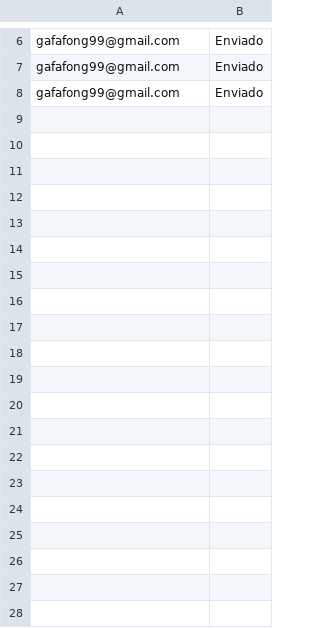
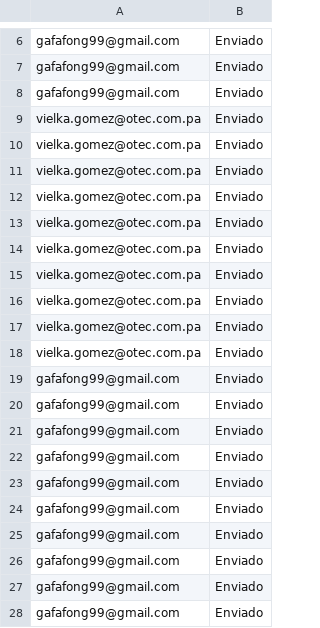
Before and after one commit to gfong0199/isic-cards-scripts, a CSV file: emails_sent_istmo.csv, drawn as a sheet; only a part is shown, gaps mark what is left out; the diff names each change by its address in the sheet, - before the commit and + after, or states it on an @@ line.

```diff
--- a/emails_sent_istmo.csv
+++ b/emails_sent_istmo.csv
+row 9: vielka.gomez@otec.com.pa | Enviado
+row 10: vielka.gomez@otec.com.pa | Enviado
+row 11: vielka.gomez@otec.com.pa | Enviado
+row 12: vielka.gomez@otec.com.pa | Enviado
+row 13: vielka.gomez@otec.com.pa | Enviado
+row 14: vielka.gomez@otec.com.pa | Enviado
+row 15: vielka.gomez@otec.com.pa | Enviado
+row 16: vielka.gomez@otec.com.pa | Enviado
+row 17: vielka.gomez@otec.com.pa | Enviado
+row 18: vielka.gomez@otec.com.pa | Enviado
+row 19: gafafong99@gmail.com | Enviado
+row 20: gafafong99@gmail.com | Enviado
+row 21: gafafong99@gmail.com | Enviado
+row 22: gafafong99@gmail.com | Enviado
+row 23: gafafong99@gmail.com | Enviado
+row 24: gafafong99@gmail.com | Enviado
+row 25: gafafong99@gmail.com | Enviado
+row 26: gafafong99@gmail.com | Enviado
+row 27: gafafong99@gmail.com | Enviado
+row 28: gafafong99@gmail.com | Enviado
```
Also changed, not shown: 3 other files.
